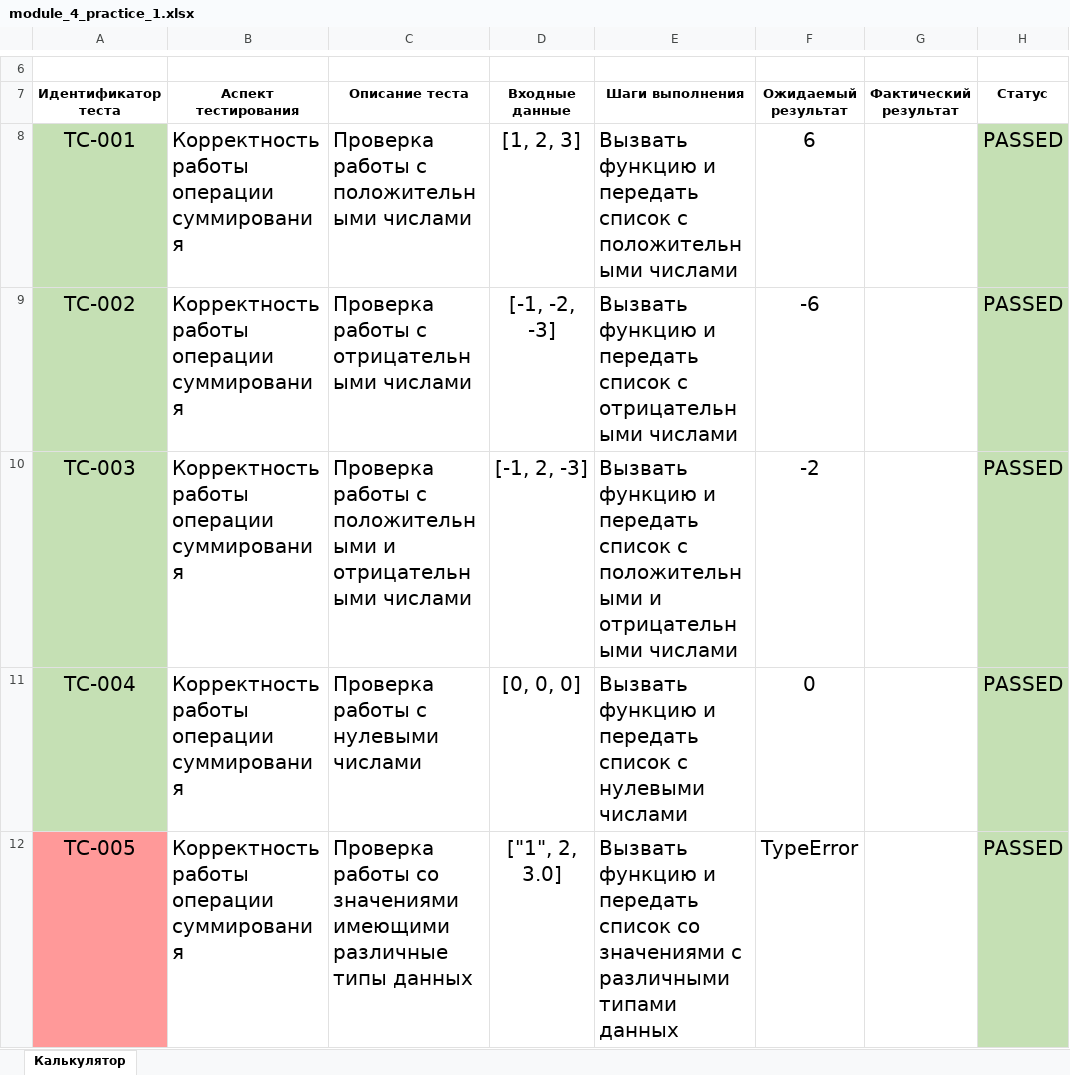
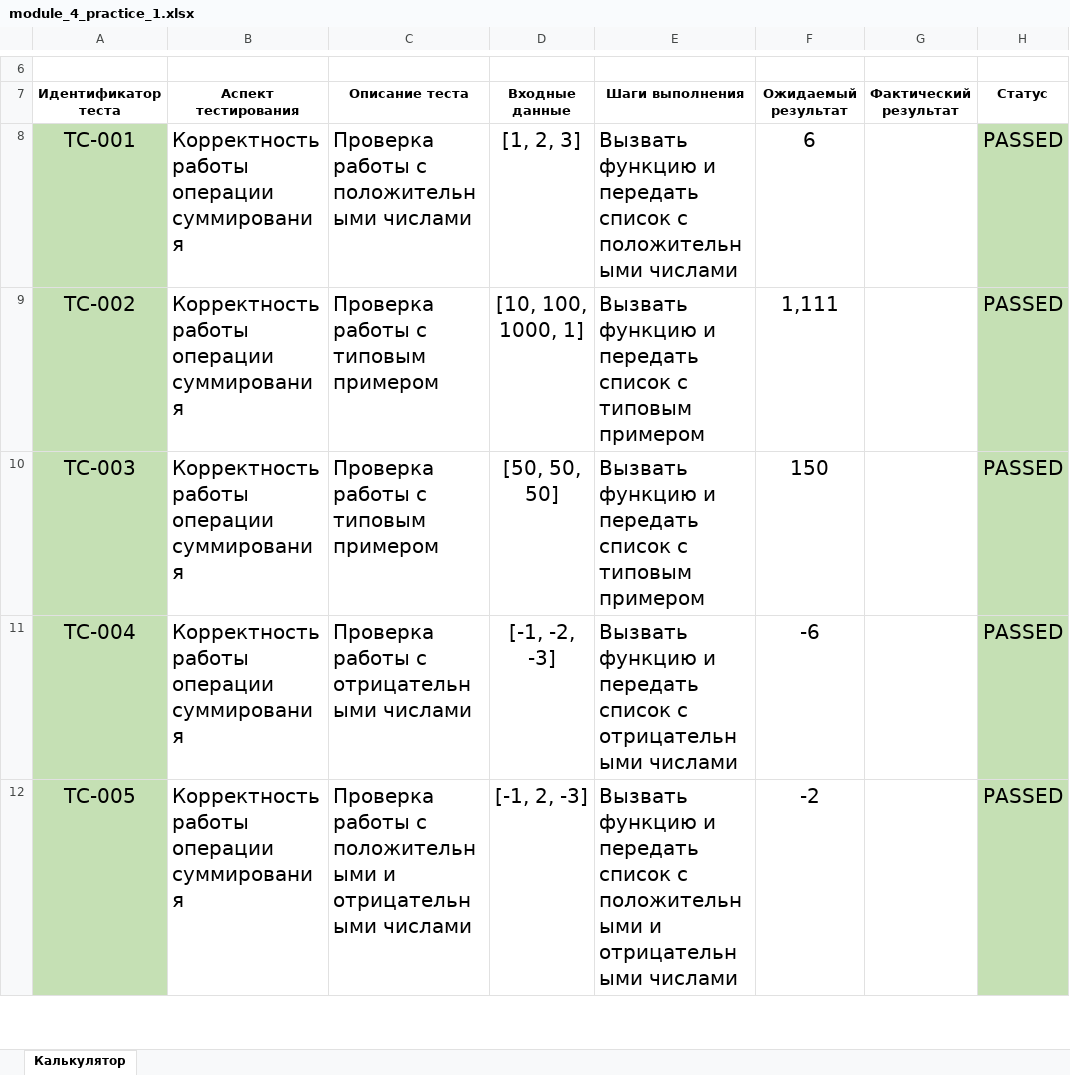
Before and after one commit to krishtalevia/algorithms_and_data_structures, an Excel workbook: classwork_1/module_4_practice_1.xlsx, sheet Калькулятор, drawn as a sheet; only a part is shown, gaps mark what is left out; values as stored, in another font and other column widths than the file's, no borders; the diff covers the shown part only; the diff names each change by its address in the sheet, - before the commit and + after, or states it on an @@ line.

```diff
--- a/classwork_1/module_4_practice_1.xlsx (sheet Калькулятор)
+++ b/classwork_1/module_4_practice_1.xlsx (sheet Калькулятор)
-C9 (Описание теста): Проверка работы с отрицательными числами
+C9 (Описание теста): Проверка работы с типовым примером
-D9 (Входные данные): [-1, -2, -3]
+D9 (Входные данные): [10, 100, 1000, 1]
-E9 (Шаги выполнения): …список с отрицательными числами
+E9 (Шаги выполнения): …список с типовым примером
-F9 (Ожидаемый результат): -6
+F9 (Ожидаемый результат): 1,111
-C10 (Описание теста): …работы с положительными и отрицательными числами
+C10 (Описание теста): …работы с типовым примером
-D10 (Входные данные): [-1, 2, -3]
+D10 (Входные данные): [50, 50, 50]
-E10 (Шаги выполнения): …список с положительными и отрицательными числами
+E10 (Шаги выполнения): …список с типовым примером
-F10 (Ожидаемый результат): -2
+F10 (Ожидаемый результат): 150
-C11 (Описание теста): Проверка работы с нулевыми числами
+C11 (Описание теста): Проверка работы с отрицательными числами
-D11 (Входные данные): [0, 0, 0]
+D11 (Входные данные): [-1, -2, -3]
-E11 (Шаги выполнения): …список с нулевыми числами
+E11 (Шаги выполнения): …список с отрицательными числами
-F11 (Ожидаемый результат): 0
+F11 (Ожидаемый результат): -6
-A12 fill: #FF9999
+A12 fill: #C5E0B4
-C12 (Описание теста): Проверка работы со значениями имеющими различные типы данных
+C12 (Описание теста): Проверка работы с положительными и отрицательными числами
-D12 (Входные данные): ["1", 2, 3.0]
+D12 (Входные данные): [-1, 2, -3]
-E12 (Шаги выполнения): …передать список со значениями с различными типами данных
+E12 (Шаги выполнения): …передать список с положительными и отрицательными числами
-F12 (Ожидаемый результат): TypeError
+F12 (Ожидаемый результат): -2
```
Also changed, not shown: 15 added rows, 47 edited cells and cell formats elsewhere in this sheet, 1 other file.
